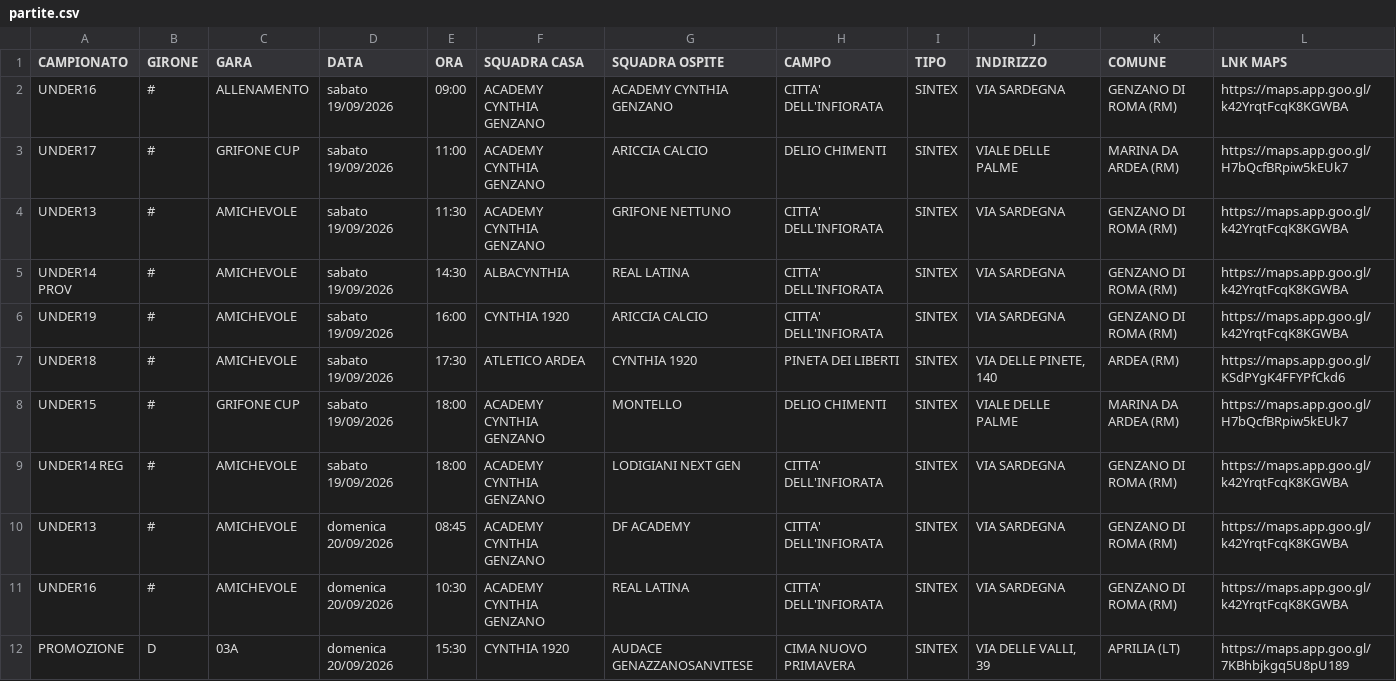
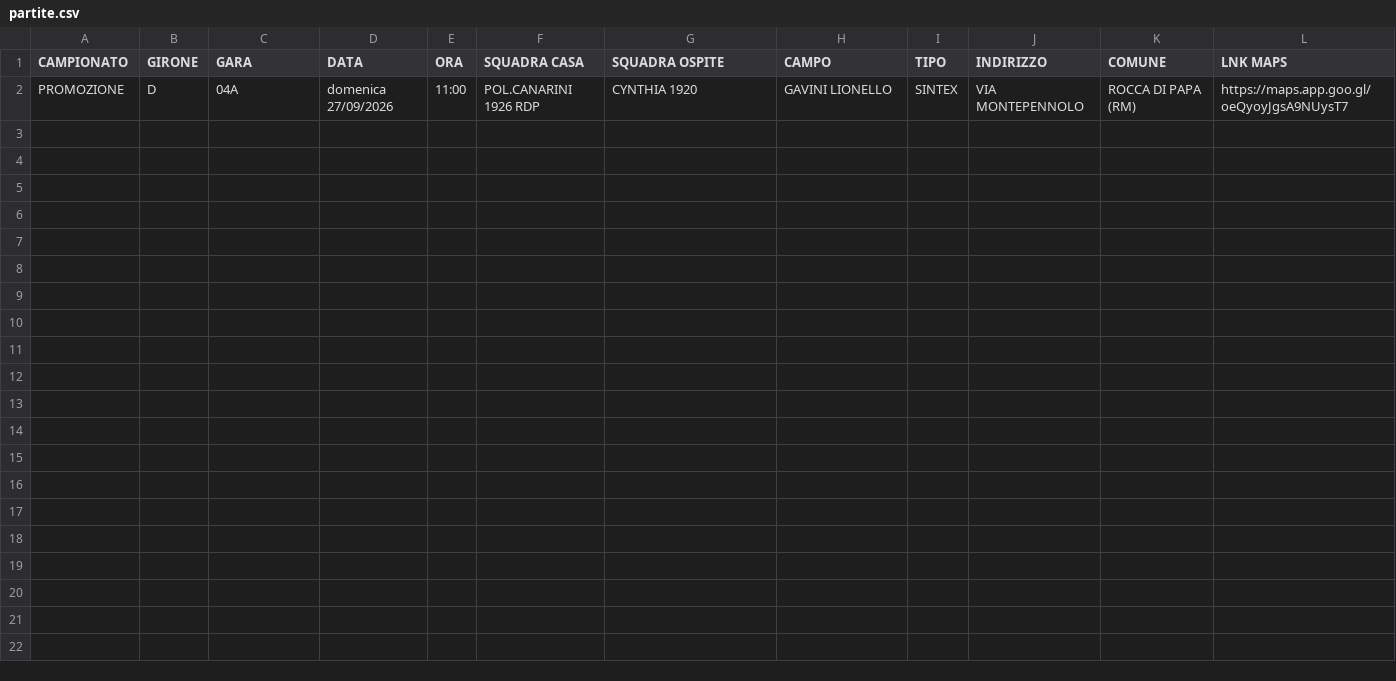
Before and after one commit to pmonaldi68/ProgrammaGareCynthia1920_2026, a CSV file: public/data/partite.csv, drawn as a sheet.

```diff
--- a/public/data/partite.csv
+++ b/public/data/partite.csv
@@ -1,12 +1,2 @@
 CAMPIONATO,GIRONE,GARA,DATA,ORA,SQUADRA CASA,SQUADRA OSPITE,CAMPO,TIPO,INDIRIZZO,COMUNE,LNK MAPS
-UNDER16,#,ALLENAMENTO,sabato 19/09/2026,09:00,ACADEMY CYNTHIA GENZANO,ACADEMY CYNTHIA GENZANO,CITTA' DELL'INFIORATA,SINTEX,VIA SARDEGNA,GENZANO DI ROMA (RM),https://maps.app.goo.gl/k42YrqtFcqK8KGWBA
-UNDER17,#,GRIFONE CUP,sabato 19/09/2026,11:00,ACADEMY CYNTHIA GENZANO,ARICCIA CALCIO,DELIO CHIMENTI,SINTEX,VIALE DELLE PALME,MARINA DA ARDEA (RM),https://maps.app.goo.gl/H7bQcfBRpiw5kEUk7
-UNDER13,#,AMICHEVOLE,sabato 19/09/2026,11:30,ACADEMY CYNTHIA GENZANO,GRIFONE NETTUNO,CITTA' DELL'INFIORATA,SINTEX,VIA SARDEGNA,GENZANO DI ROMA (RM),https://maps.app.goo.gl/k42YrqtFcqK8KGWBA
-UNDER14 PROV,#,AMICHEVOLE,sabato 19/09/2026,14:30,ALBACYNTHIA,REAL LATINA,CITTA' DELL'INFIORATA,SINTEX,VIA SARDEGNA,GENZANO DI ROMA (RM),https://maps.app.goo.gl/k42YrqtFcqK8KGWBA
-UNDER19,#,AMICHEVOLE,sabato 19/09/2026,16:00,CYNTHIA 1920,ARICCIA CALCIO,CITTA' DELL'INFIORATA,SINTEX,VIA SARDEGNA,GENZANO DI ROMA (RM),https://maps.app.goo.gl/k42YrqtFcqK8KGWBA
-UNDER18,#,AMICHEVOLE,sabato 19/09/2026,17:30,ATLETICO ARDEA,CYNTHIA 1920,PINETA DEI LIBERTI,SINTEX,"VIA DELLE PINETE, 140",ARDEA (RM),https://maps.app.goo.gl/KSdPYgK4FFYPfCkd6
-UNDER15,#,GRIFONE CUP,sabato 19/09/2026,18:00,ACADEMY CYNTHIA GENZANO,MONTELLO,DELIO CHIMENTI,SINTEX,VIALE DELLE PALME,MARINA DA ARDEA (RM),https://maps.app.goo.gl/H7bQcfBRpiw5kEUk7
-UNDER14 REG,#,AMICHEVOLE,sabato 19/09/2026,18:00,ACADEMY CYNTHIA GENZANO,LODIGIANI NEXT GEN,CITTA' DELL'INFIORATA,SINTEX,VIA SARDEGNA,GENZANO DI ROMA (RM),https://maps.app.goo.gl/k42YrqtFcqK8KGWBA
-UNDER13,#,AMICHEVOLE,domenica 20/09/2026,08:45,ACADEMY CYNTHIA GENZANO,DF ACADEMY,CITTA' DELL'INFIORATA,SINTEX,VIA SARDEGNA,GENZANO DI ROMA (RM),https://maps.app.goo.gl/k42YrqtFcqK8KGWBA
-UNDER16,#,AMICHEVOLE,domenica 20/09/2026,10:30,ACADEMY CYNTHIA GENZANO,REAL LATINA,CITTA' DELL'INFIORATA,SINTEX,VIA SARDEGNA,GENZANO DI ROMA (RM),https://maps.app.goo.gl/k42YrqtFcqK8KGWBA
-PROMOZIONE,D,03A,domenica 20/09/2026,15:30,CYNTHIA 1920,AUDACE GENAZZANOSANVITESE,CIMA NUOVO PRIMAVERA,SINTEX,"VIA DELLE VALLI, 39",APRILIA (LT),https://maps.app.goo.gl/7KBhbjkgq5U8pU189
+PROMOZIONE,D,04A,domenica 27/09/2026,11:00,POL.CANARINI 1926 RDP,CYNTHIA 1920,GAVINI LIONELLO,SINTEX,VIA MONTEPENNOLO,ROCCA DI PAPA (RM),https://maps.app.goo.gl/oeQyoyJgsA9NUysT7
```
